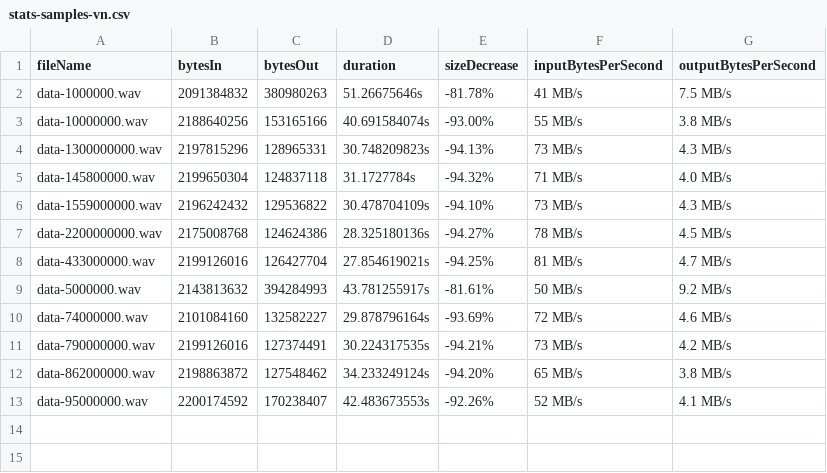
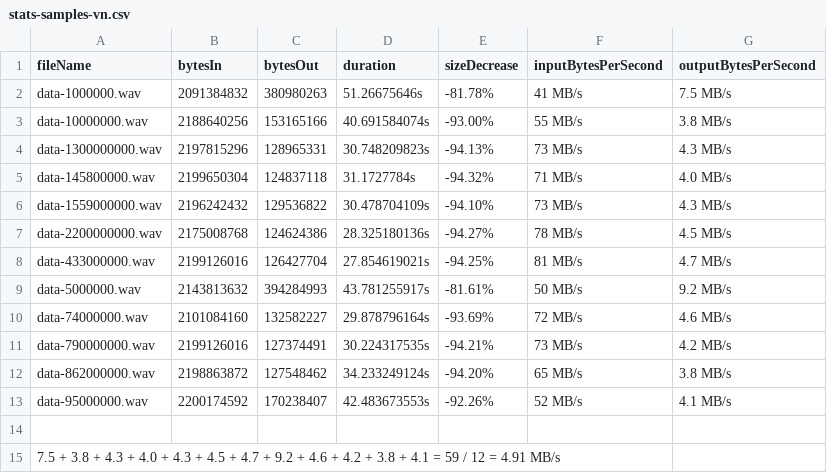
Before and after one commit to dreadl0ck/rf-entropy, a CSV file: stats-samples-vn.csv, drawn as a sheet.

```diff
--- a/stats-samples-vn.csv
+++ b/stats-samples-vn.csv
@@ -13 +13,3 @@ data-862000000.wav,2198863872,127548462,34.233249124s,-94.20%,65 MB/s,3.8 MB/s
 data-95000000.wav,2200174592,170238407,42.483673553s,-92.26%,52 MB/s,4.1 MB/s
+
+7.5 + 3.8 + 4.3 + 4.0 + 4.3 + 4.5 + 4.7 + 9.2 + 4.6 + 4.2 + 3.8 + 4.1 = 59 / 12 = 4.91 MB/s
```
Also changed, not shown: stats-samples-km.csv, stats-samples-rtl-km.csv, 1 other file.
